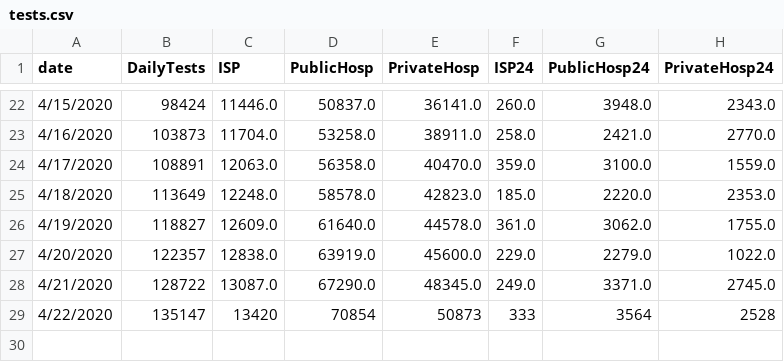
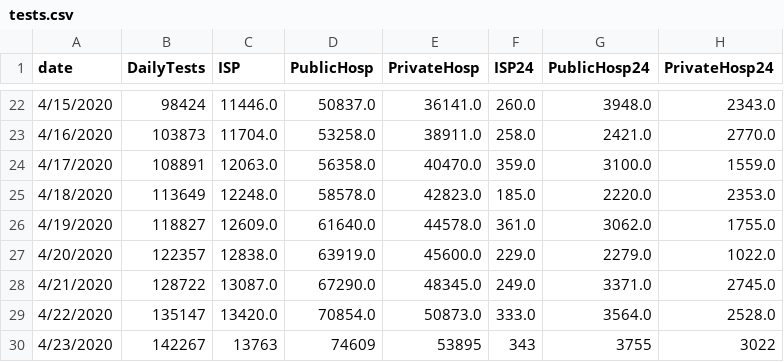
Before and after one commit to maibennett/code, a CSV file: covid/data/tests.csv, drawn as a sheet; only a part is shown, gaps mark what is left out.

```diff
--- a/covid/data/tests.csv
+++ b/covid/data/tests.csv
@@ -28,2 +28,3 @@ date,DailyTests,ISP,PublicHosp,PrivateHosp,ISP24,PublicHosp24,PrivateHosp24
 4/21/2020,128722,13087.0,67290.0,48345.0,249.0,3371.0,2745.0
-4/22/2020,135147,13420,70854,50873,333,3564,2528
+4/22/2020,135147,13420.0,70854.0,50873.0,333.0,3564.0,2528.0
+4/23/2020,142267,13763,74609,53895,343,3755,3022
```
Also changed, not shown: covid/data/data_covid_region.csv, covid/data/hospitalized.csv, 1 other file.
